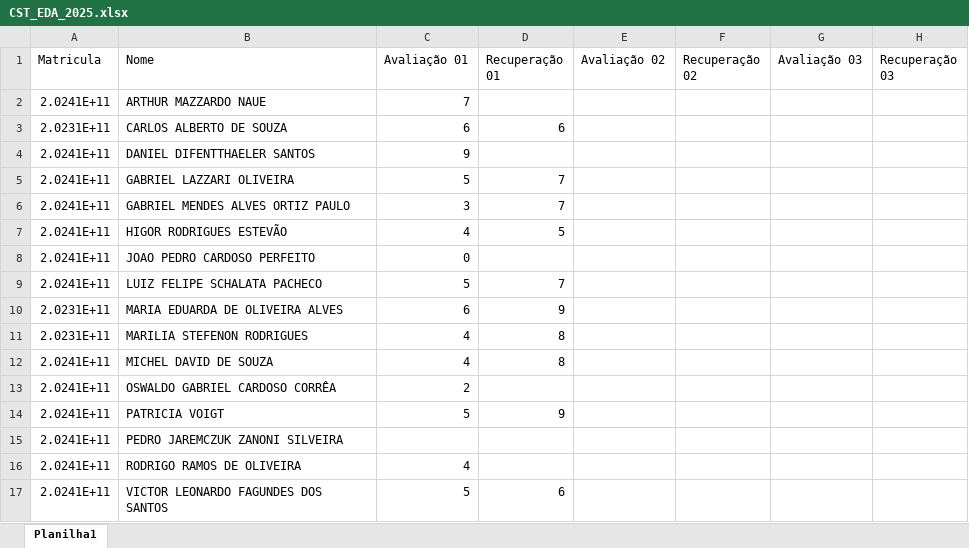
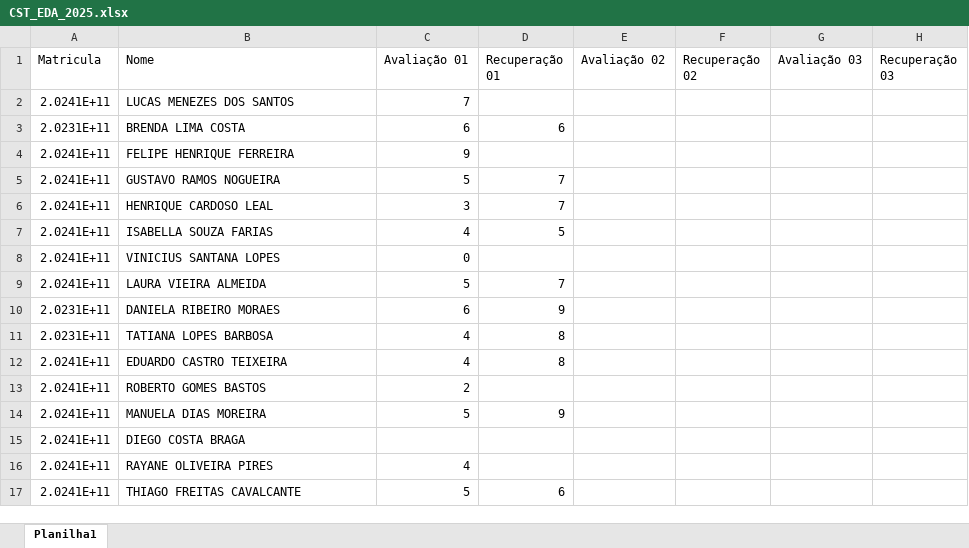
Before and after one commit to schalata/painel-notas, an Excel workbook: CST_EDA_2025.xlsx, sheet Planilha1, drawn as a sheet; values as stored, in another font and other column widths than the file's, no borders; the diff names each change by its address in the sheet, - before the commit and + after, or states it on an @@ line.

```diff
--- a/CST_EDA_2025.xlsx (sheet Planilha1)
+++ b/CST_EDA_2025.xlsx (sheet Planilha1)
-B2 (Nome): ARTHUR MAZZARDO NAUE
+B2 (Nome): LUCAS MENEZES DOS SANTOS
-B3 (Nome): CARLOS ALBERTO DE SOUZA
+B3 (Nome): BRENDA LIMA COSTA
-B4 (Nome): DANIEL DIFENTTHAELER SANTOS
+B4 (Nome): FELIPE HENRIQUE FERREIRA
-B5 (Nome): GABRIEL LAZZARI OLIVEIRA
+B5 (Nome): GUSTAVO RAMOS NOGUEIRA
-B6 (Nome): GABRIEL MENDES ALVES ORTIZ PAULO
+B6 (Nome): HENRIQUE CARDOSO LEAL
-B7 (Nome): HIGOR RODRIGUES ESTEVÃO
+B7 (Nome): ISABELLA SOUZA FARIAS
-B8 (Nome): JOAO PEDRO CARDOSO PERFEITO
+B8 (Nome): VINICIUS SANTANA LOPES
-B9 (Nome): LUIZ FELIPE SCHALATA PACHECO
+B9 (Nome): LAURA VIEIRA ALMEIDA
-B10 (Nome): MARIA EDUARDA DE OLIVEIRA ALVES
+B10 (Nome): DANIELA RIBEIRO MORAES
-B11 (Nome): MARILIA STEFENON RODRIGUES
+B11 (Nome): TATIANA LOPES BARBOSA
-B12 (Nome): MICHEL DAVID DE SOUZA
+B12 (Nome): EDUARDO CASTRO TEIXEIRA
-B13 (Nome): OSWALDO GABRIEL CARDOSO CORRÊA
+B13 (Nome): ROBERTO GOMES BASTOS
-B14 (Nome): PATRICIA VOIGT
+B14 (Nome): MANUELA DIAS MOREIRA
-B15 (Nome): PEDRO JAREMCZUK ZANONI SILVEIRA
+B15 (Nome): DIEGO COSTA BRAGA
-B16 (Nome): RODRIGO RAMOS DE OLIVEIRA
+B16 (Nome): RAYANE OLIVEIRA PIRES
-B17 (Nome): VICTOR LEONARDO FAGUNDES DOS SANTOS
+B17 (Nome): THIAGO FREITAS CAVALCANTE
```
Also changed, not shown: 4 other files.
